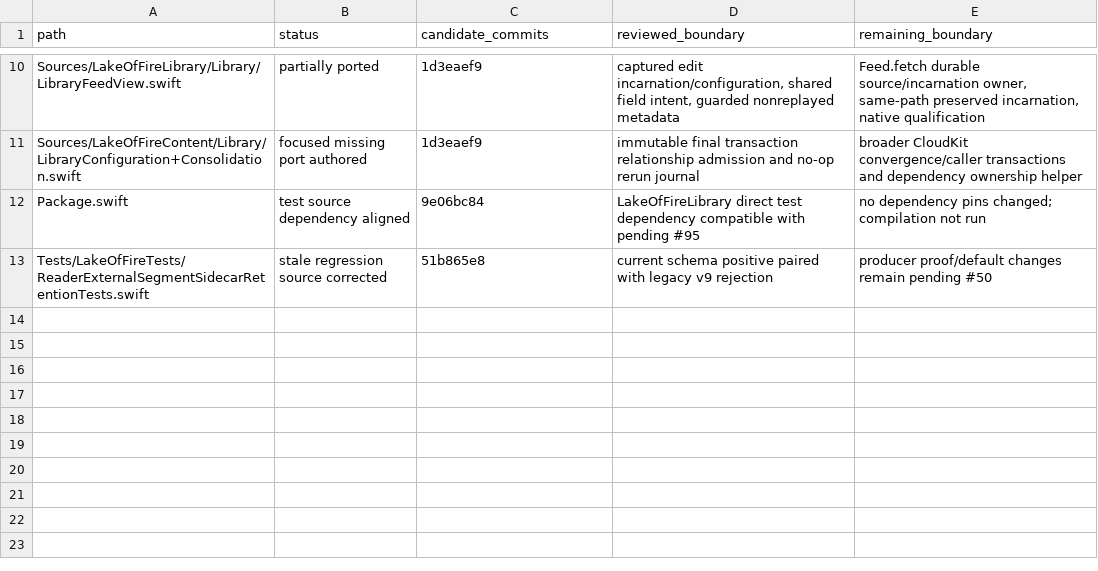
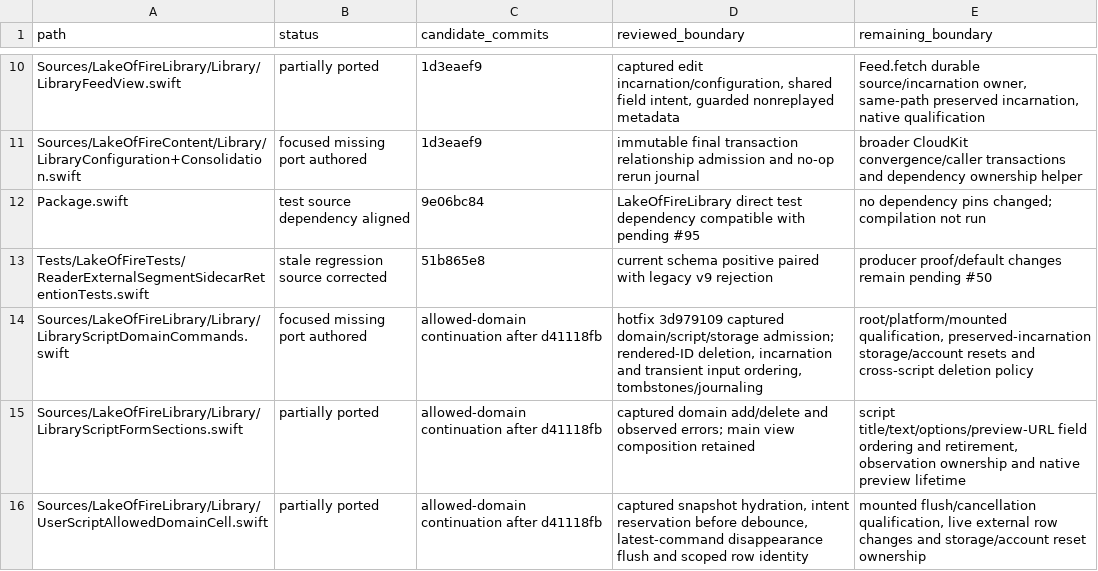
Before and after one commit to lake-of-fire/LakeOfFire, a TSV file: Docs/Porting/20261010-reader-dependencies/continuation-behavior-overlay.tsv, drawn as a sheet; only a part is shown, gaps mark what is left out.

Commit message:
Port captured script domain edits and rendered deletion ownership [skip ci]

```diff
--- a/Docs/Porting/20261010-reader-dependencies/continuation-behavior-overlay.tsv
+++ b/Docs/Porting/20261010-reader-dependencies/continuation-behavior-overlay.tsv
@@ -13 +13,4 @@ Package.swift	test source dependency aligned	9e06bc84	LakeOfFireLibrary direct t
 Tests/LakeOfFireTests/ReaderExternalSegmentSidecarRetentionTests.swift	stale regression source corrected	51b865e8	current schema positive paired with legacy v9 rejection	producer proof/default changes remain pending #50
+Sources/LakeOfFireLibrary/Library/LibraryScriptDomainCommands.swift	focused missing port authored	allowed-domain continuation after d41118fb	hotfix 3d979109 captured domain/script/storage admission; rendered-ID deletion, incarnation and transient input ordering, tombstones/journaling	root/platform/mounted qualification, preserved-incarnation storage/account resets and cross-script deletion policy
+Sources/LakeOfFireLibrary/Library/LibraryScriptFormSections.swift	partially ported	allowed-domain continuation after d41118fb	captured domain add/delete and observed errors; main view composition retained	script title/text/options/preview-URL field ordering and retirement, observation ownership and native preview lifetime
+Sources/LakeOfFireLibrary/Library/UserScriptAllowedDomainCell.swift	partially ported	allowed-domain continuation after d41118fb	captured snapshot hydration, intent reservation before debounce, latest-command disappearance flush and scoped row identity	mounted flush/cancellation qualification, live external row changes and storage/account reset ownership
```
Also changed, not shown: 5 other files.
